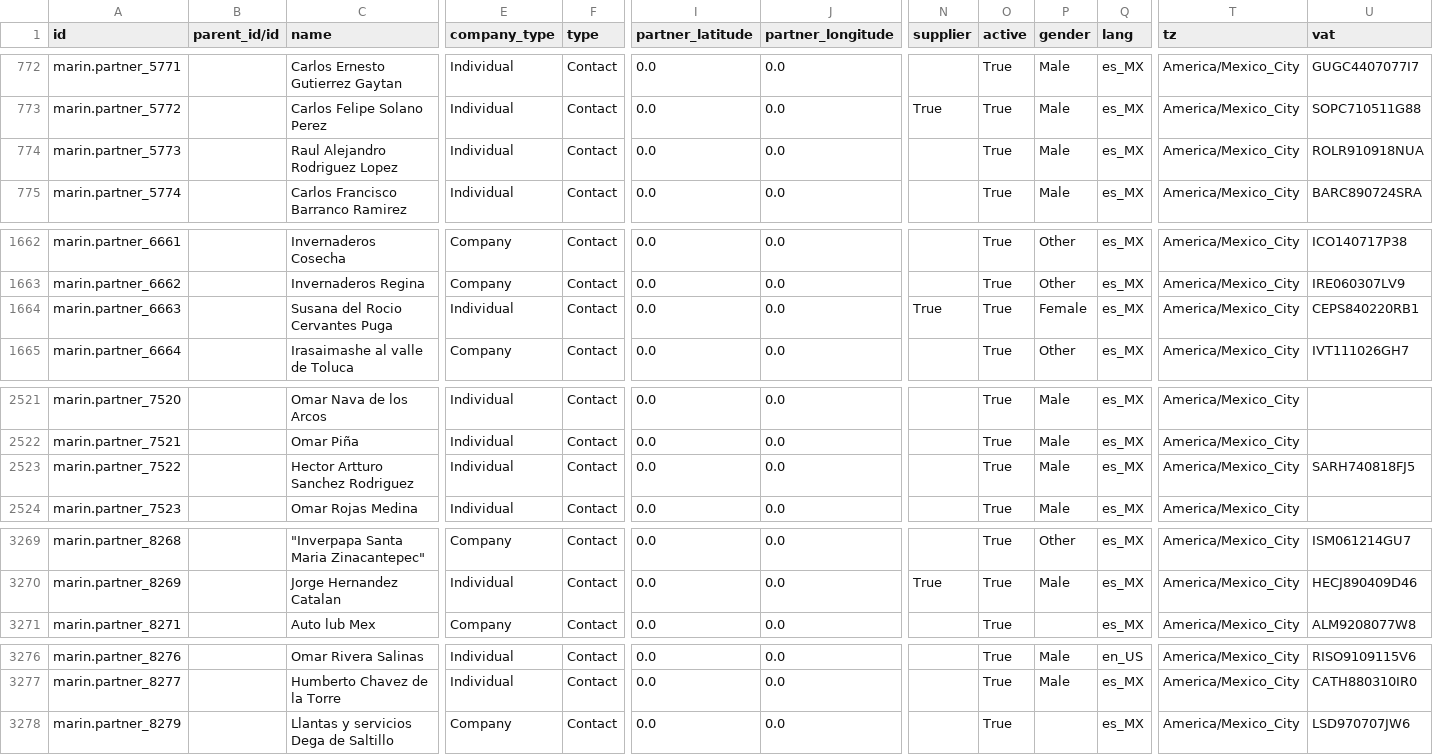
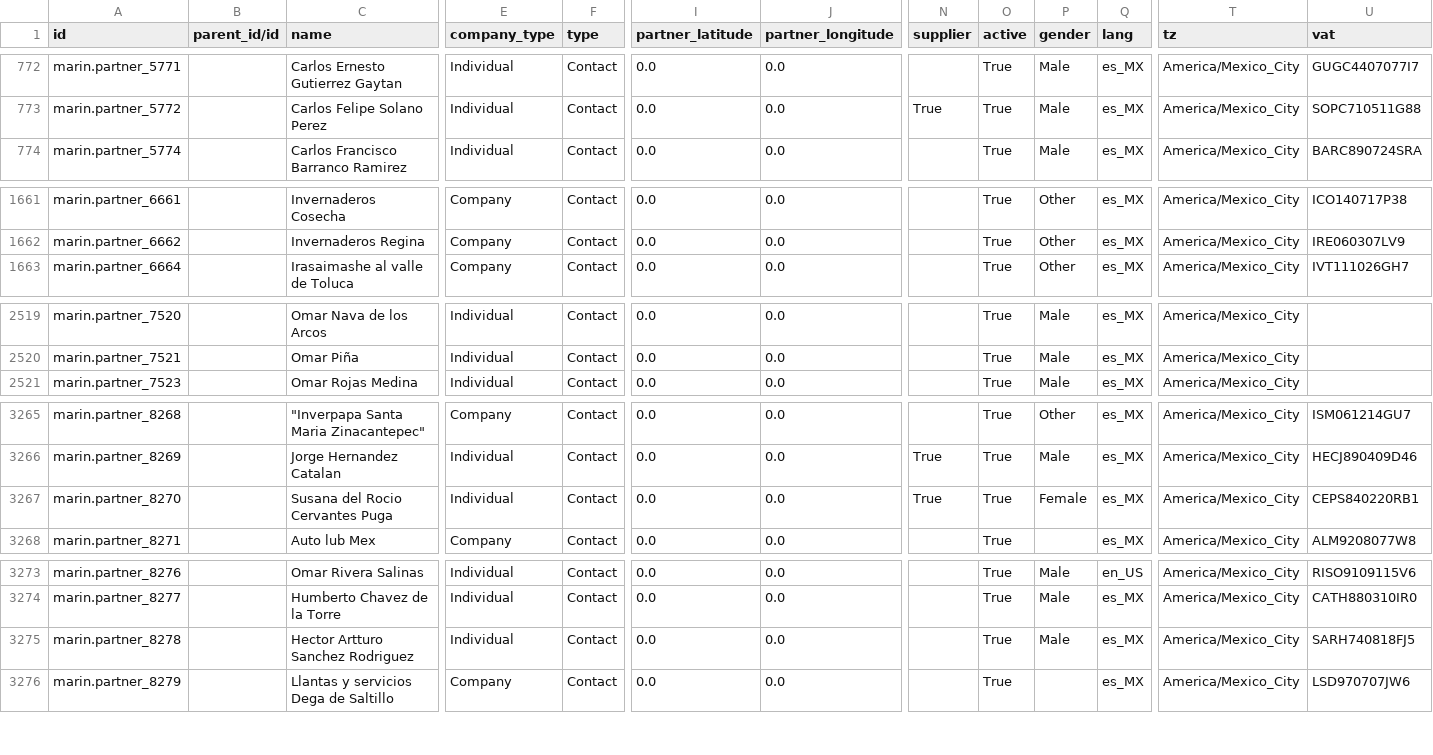
Before and after one commit to robertoCabreraAgro/addons_custom, a CSV file: marin/data/res.partner-2.csv, drawn as a sheet; only a part is shown, gaps mark what is left out; removed rows and columns are numbered as before the commit, all else as after; rows hold the shown columns only; the diff covers the shown part only; the diff names each change by its address in the sheet, - before the commit and + after, or states it on an @@ line.

Commit message:
res.partner

```diff
--- a/marin/data/res.partner-2.csv
+++ b/marin/data/res.partner-2.csv
-row 774: marin.partner_5773 |  | Raul Alejandro Rodriguez Lopez | Individual | Contact | 0.0 | 0.0 |  | True | Male | es_MX | America/Mexico_City | ROLR910918NUA
-row 1664: marin.partner_6663 |  | Susana del Rocio Cervantes Puga | Individual | Contact | 0.0 | 0.0 | True | True | Female | es_MX | America/Mexico_City | CEPS840220RB1
-row 2523: marin.partner_7522 |  | Hector Artturo Sanchez Rodriguez | Individual | Contact | 0.0 | 0.0 |  | True | Male | es_MX | America/Mexico_City | SARH740818FJ5
+row 3267: marin.partner_8270 |  | Susana del Rocio Cervantes Puga | Individual | Contact | 0.0 | 0.0 | True | True | Female | es_MX | America/Mexico_City | CEPS840220RB1
+row 3275: marin.partner_8278 |  | Hector Artturo Sanchez Rodriguez | Individual | Contact | 0.0 | 0.0 |  | True | Male | es_MX | America/Mexico_City | SARH740818FJ5
```
Also changed, not shown: 2 added rows, 1 removed row and 5 edited cells elsewhere in this file.
